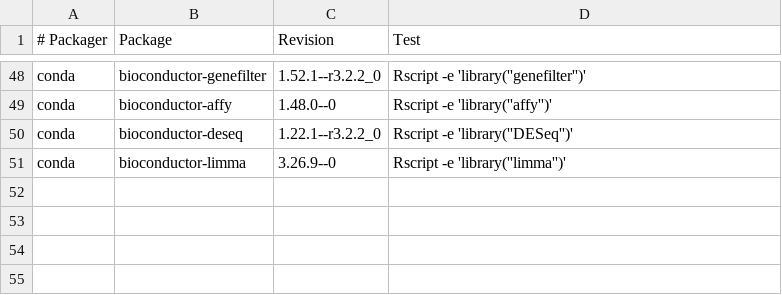
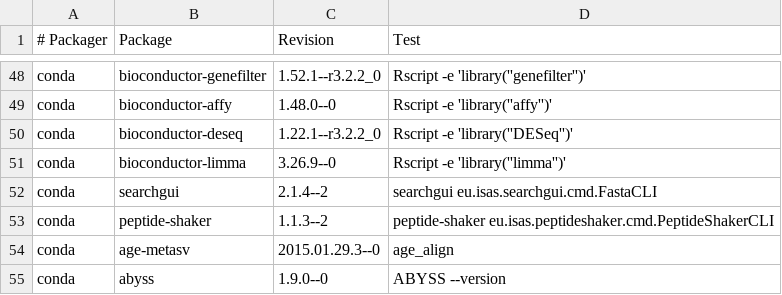
Before and after one commit to BioContainers/mulled, a TSV file: packages.tsv, drawn as a sheet; only a part is shown, gaps mark what is left out; the diff names each change by its address in the sheet, - before the commit and + after, or states it on an @@ line.

Commit message:
Add some more packages

```diff
--- a/packages.tsv
+++ b/packages.tsv
+row 52: conda | searchgui | 2.1.4--2 | searchgui eu.isas.searchgui.cmd.FastaCLI
+row 53: conda | peptide-shaker | 1.1.3--2 | peptide-shaker eu.isas.peptideshaker.cmd.PeptideShakerCLI
+row 54: conda | age-metasv | 2015.01.29.3--0 | age_align
+row 55: conda | abyss | 1.9.0--0 | ABYSS --version
```
